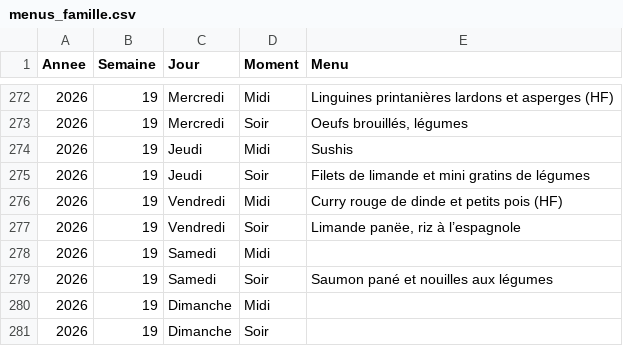
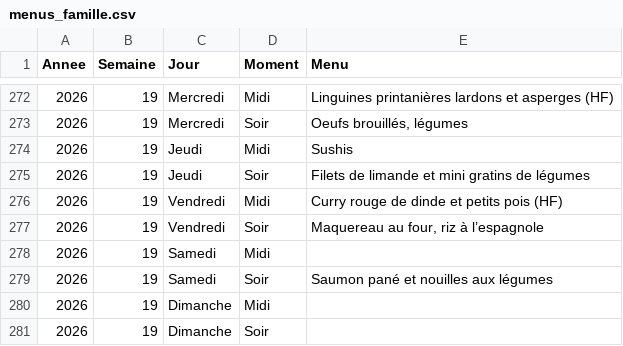
Before and after one commit to stephane0254-png/menus, a CSV file: menus_famille.csv, drawn as a sheet; only a part is shown, gaps mark what is left out.

Commit message:
Mise à jour des menus

```diff
--- a/menus_famille.csv
+++ b/menus_famille.csv
@@ -276,3 +276,3 @@ Annee,Semaine,Jour,Moment,Menu
 2026,19,Vendredi,Midi,Curry rouge de dinde et petits pois (HF)
-2026,19,Vendredi,Soir,"Limande panëe, riz à l’espagnole"
+2026,19,Vendredi,Soir,"Maquereau au four, riz à l’espagnole"
 2026,19,Samedi,Midi,
```
